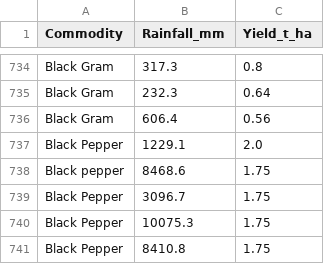
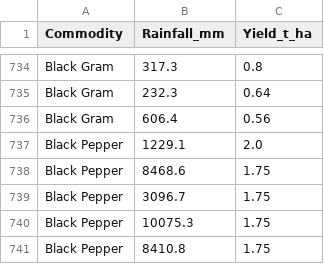
Before and after one commit to ramkumar2822005-cmyk/Thozhan, a CSV file: Crop_Yield_Prediction.csv, drawn as a sheet; only a part is shown, gaps mark what is left out.

Commit message:
Crop_Yield_Prediction.csv

```diff
--- a/Crop_Yield_Prediction.csv
+++ b/Crop_Yield_Prediction.csv
@@ -737,3 +737,3 @@ Black Gram,606.4,0.56
 Black Pepper,1229.1,2.0
-Black pepper,8468.6,1.75
+Black Pepper,8468.6,1.75
 Black Pepper,3096.7,1.75
```
